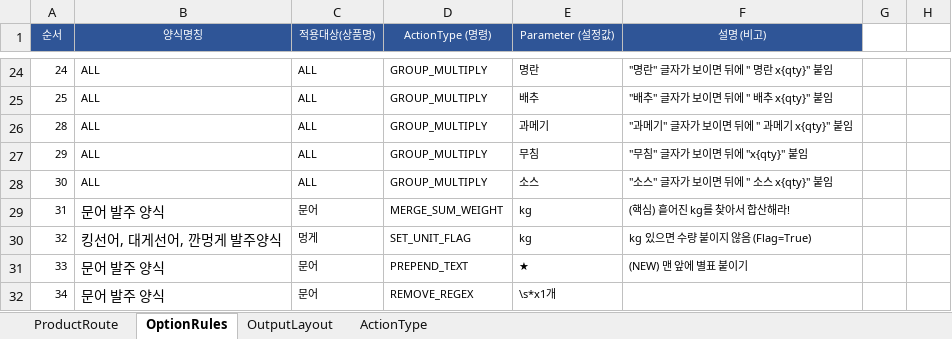
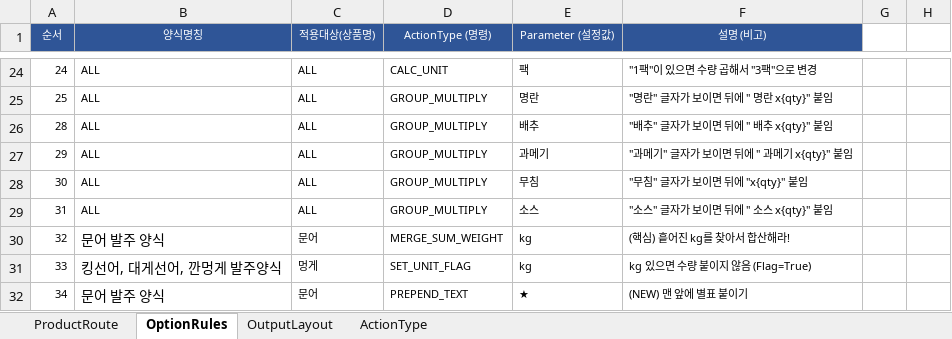
Before and after one commit to faulmann0435/Naver-RPA-v2.0, an Excel workbook: config.xlsx, sheet OptionRules, drawn as a sheet; only a part is shown, gaps mark what is left out; values as stored, in another font and other column widths than the file's, no borders; the diff covers the shown part only; the diff names each change by its address in the sheet, - before the commit and + after, or states it on an @@ line.

```diff
--- a/config.xlsx (sheet OptionRules)
+++ b/config.xlsx (sheet OptionRules)
-D24 (ActionType (명령)): GROUP_MULTIPLY
+D24 (ActionType (명령)): CALC_UNIT
-E24 (Parameter (설정값)): 명란
+E24 (Parameter (설정값)): 팩
-F24 (설명 (비고)): "명란" 글자가 보이면 뒤에 " 명란 x{qty}" 붙임
+F24 (설명 (비고)): "1팩"이 있으면 수량 곱해서 "3팩"으로 변경
-E25 (Parameter (설정값)): 배추
+E25 (Parameter (설정값)): 명란
-F25 (설명 (비고)): "배추" 글자가 보이면 뒤에 " 배추 x{qty}" 붙임
+F25 (설명 (비고)): "명란" 글자가 보이면 뒤에 " 명란 x{qty}" 붙임
-E26 (Parameter (설정값)): 과메기
+E26 (Parameter (설정값)): 배추
-F26 (설명 (비고)): "과메기" 글자가 보이면 뒤에 " 과메기 x{qty}" 붙임
+F26 (설명 (비고)): "배추" 글자가 보이면 뒤에 " 배추 x{qty}" 붙임
-E27 (Parameter (설정값)): 무침
+E27 (Parameter (설정값)): 과메기
-F27 (설명 (비고)): "무침" 글자가 보이면 뒤에 "x{qty}" 붙임
+F27 (설명 (비고)): "과메기" 글자가 보이면 뒤에 " 과메기 x{qty}" 붙임
-E28 (Parameter (설정값)): 소스
+E28 (Parameter (설정값)): 무침
-F28 (설명 (비고)): "소스" 글자가 보이면 뒤에 " 소스 x{qty}" 붙임
+F28 (설명 (비고)): "무침" 글자가 보이면 뒤에 "x{qty}" 붙임
-B29 (양식명칭): 문어 발주 양식
+B29 (양식명칭): ALL
@@ B29 text size: smaller @@
-C29 (적용대상(상품명)): 문어
+C29 (적용대상(상품명)): ALL
-D29 (ActionType (명령)): MERGE_SUM_WEIGHT
+D29 (ActionType (명령)): GROUP_MULTIPLY
-E29 (Parameter (설정값)): kg
+E29 (Parameter (설정값)): 소스
-F29 (설명 (비고)): (핵심) 흩어진 kg를 찾아서 합산해라!
+F29 (설명 (비고)): "소스" 글자가 보이면 뒤에 " 소스 x{qty}" 붙임
-B30 (양식명칭): 킹선어, 대게선어, 깐멍게 발주양식
+B30 (양식명칭): 문어 발주 양식
-C30 (적용대상(상품명)): 멍게
+C30 (적용대상(상품명)): 문어
-D30 (ActionType (명령)): SET_UNIT_FLAG
+D30 (ActionType (명령)): MERGE_SUM_WEIGHT
-F30 (설명 (비고)): kg 있으면 수량 붙이지 않음 (Flag=True)
+F30 (설명 (비고)): (핵심) 흩어진 kg를 찾아서 합산해라!
-B31 (양식명칭): 문어 발주 양식
+B31 (양식명칭): 킹선어, 대게선어, 깐멍게 발주양식
-C31 (적용대상(상품명)): 문어
+C31 (적용대상(상품명)): 멍게
-D31 (ActionType (명령)): PREPEND_TEXT
+D31 (ActionType (명령)): SET_UNIT_FLAG
-E31 (Parameter (설정값)): ★
+E31 (Parameter (설정값)): kg
-F31 (설명 (비고)): (NEW) 맨 앞에 별표 붙이기
+F31 (설명 (비고)): kg 있으면 수량 붙이지 않음 (Flag=True)
-D32 (ActionType (명령)): REMOVE_REGEX
+D32 (ActionType (명령)): PREPEND_TEXT
-E32 (Parameter (설정값)): \s*x1개
+E32 (Parameter (설정값)): ★
-F32 (설명 (비고)): (empty)
+F32 (설명 (비고)): (NEW) 맨 앞에 별표 붙이기
```
Also changed, not shown: 1 added row, 41 edited cells and cell formats elsewhere in this sheet.
